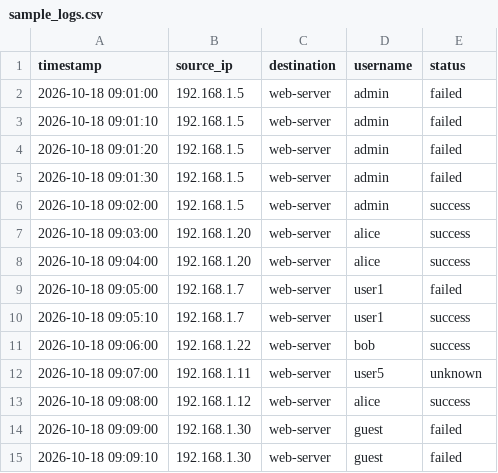
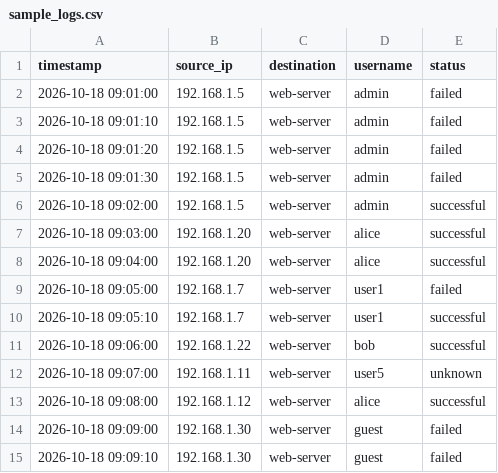
Before and after one commit to Aisha-Jimoh-git/Python-learning, a CSV file: sentinel_security_log_analyzer/sample_logs.csv, drawn as a sheet; only a part is shown; the diff covers the shown part only.

```diff
--- a/sentinel_security_log_analyzer/sample_logs.csv
+++ b/sentinel_security_log_analyzer/sample_logs.csv
@@ -5,10 +5,10 @@ timestamp,source_ip,destination,username,status
 2026-10-18 09:01:30,192.168.1.5,web-server,admin,failed
-2026-10-18 09:02:00,192.168.1.5,web-server,admin,success
-2026-10-18 09:03:00,192.168.1.20,web-server,alice,success
-2026-10-18 09:04:00,192.168.1.20,web-server,alice,success
+2026-10-18 09:02:00,192.168.1.5,web-server,admin,successful
+2026-10-18 09:03:00,192.168.1.20,web-server,alice,successful
+2026-10-18 09:04:00,192.168.1.20,web-server,alice,successful
 2026-10-18 09:05:00,192.168.1.7,web-server,user1,failed
-2026-10-18 09:05:10,192.168.1.7,web-server,user1,success
-2026-10-18 09:06:00,192.168.1.22,web-server,bob,success
+2026-10-18 09:05:10,192.168.1.7,web-server,user1,successful
+2026-10-18 09:06:00,192.168.1.22,web-server,bob,successful
 2026-10-18 09:07:00,192.168.1.11,web-server,user5,unknown
-2026-10-18 09:08:00,192.168.1.12,web-server,alice,success
+2026-10-18 09:08:00,192.168.1.12,web-server,alice,successful
 2026-10-18 09:09:00,192.168.1.30,web-server,guest,failed
```
Also changed, not shown: 12 edited cells elsewhere in this file.
